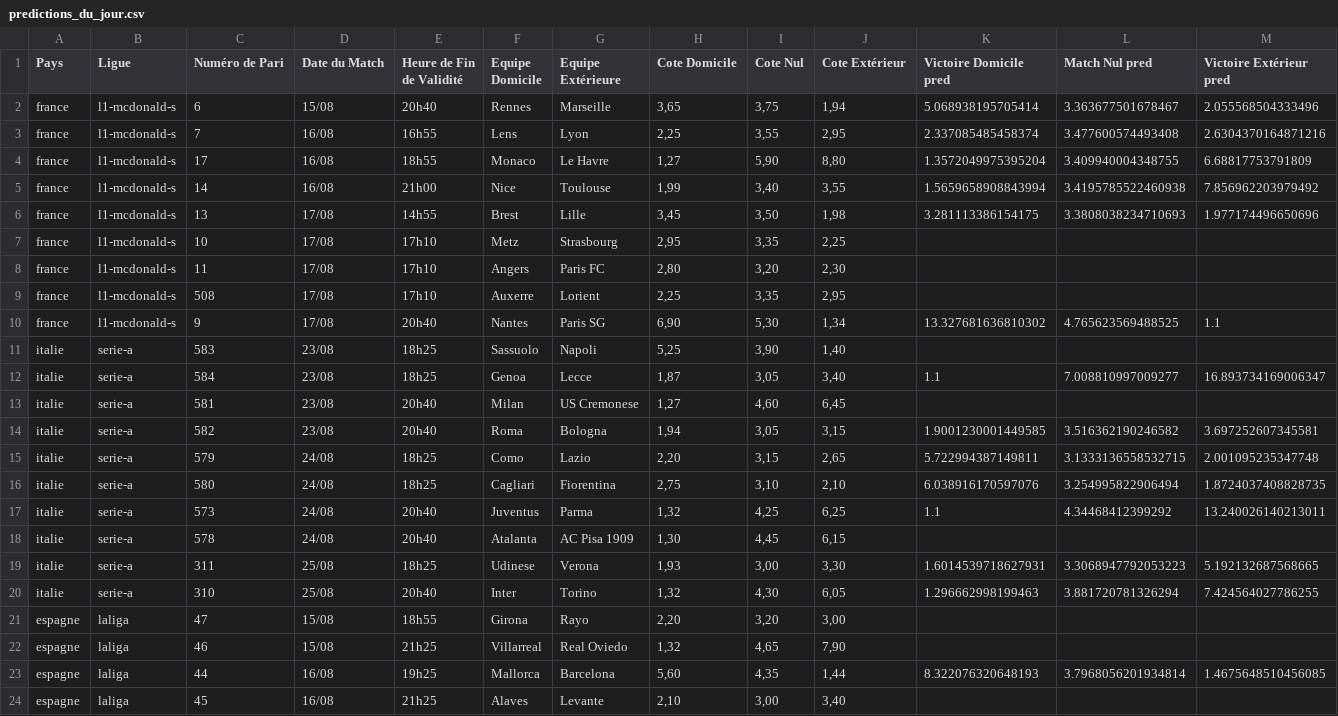
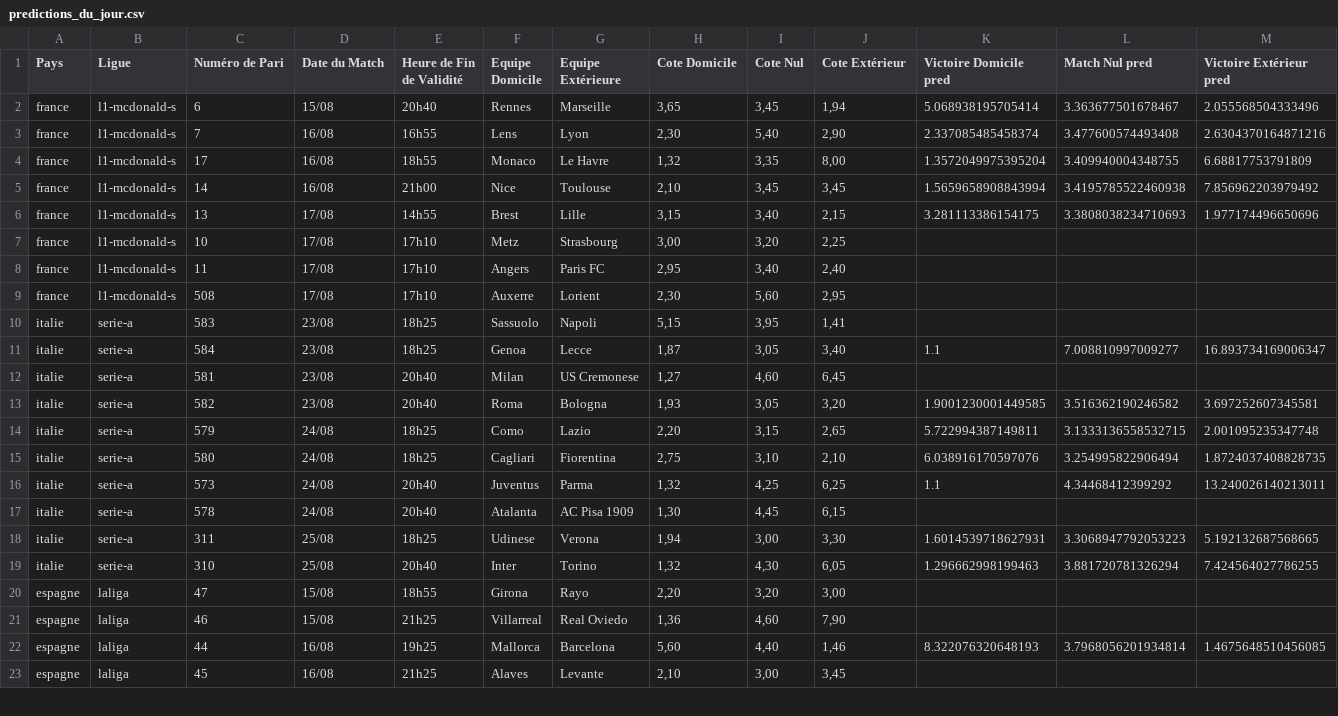
Before and after one commit to Metimer/Goalytics, a CSV file: predictions_du_jour.csv, drawn as a sheet; only a part is shown; the diff covers the shown part only.

Commit message:
Mise à jour des fichiers CSV des prédictions

```diff
--- a/predictions_du_jour.csv
+++ b/predictions_du_jour.csv
@@ -1,15 +1,14 @@
 Pays,Ligue,Numéro de Pari,Date du Match,Heure de Fin de Validité,Equipe Domicile,Equipe Extérieure,Cote Domicile,Cote Nul,Cote Extérieur,Victoire Domicile pred,Match Nul pred,Victoire Extérieur pred
-france,l1-mcdonald-s,6,15/08,20h40,Rennes,Marseille,"3,65","3,75","1,94",5.068938195705414,3.363677501678467,2.055568504333496
-france,l1-mcdonald-s,7,16/08,16h55,Lens,Lyon,"2,25","3,55","2,95",2.337085485458374,3.477600574493408,2.6304370164871216
-france,l1-mcdonald-s,17,16/08,18h55,Monaco,Le Havre,"1,27","5,90","8,80",1.3572049975395204,3.409940004348755,6.68817753791809
-france,l1-mcdonald-s,14,16/08,21h00,Nice,Toulouse,"1,99","3,40","3,55",1.5659658908843994,3.4195785522460938,7.856962203979492
-france,l1-mcdonald-s,13,17/08,14h55,Brest,Lille,"3,45","3,50","1,98",3.281113386154175,3.3808038234710693,1.977174496650696
-france,l1-mcdonald-s,10,17/08,17h10,Metz,Strasbourg,"2,95","3,35","2,25",,,
-france,l1-mcdonald-s,11,17/08,17h10,Angers,Paris FC,"2,80","3,20","2,30",,,
-france,l1-mcdonald-s,508,17/08,17h10,Auxerre,Lorient,"2,25","3,35","2,95",,,
-france,l1-mcdonald-s,9,17/08,20h40,Nantes,Paris SG,"6,90","5,30","1,34",13.327681636810302,4.765623569488525,1.1
-italie,serie-a,583,23/08,18h25,Sassuolo,Napoli,"5,25","3,90","1,40",,,
+france,l1-mcdonald-s,6,15/08,20h40,Rennes,Marseille,"3,65","3,45","1,94",5.068938195705414,3.363677501678467,2.055568504333496
+france,l1-mcdonald-s,7,16/08,16h55,Lens,Lyon,"2,30","5,40","2,90",2.337085485458374,3.477600574493408,2.6304370164871216
+france,l1-mcdonald-s,17,16/08,18h55,Monaco,Le Havre,"1,32","3,35","8,00",1.3572049975395204,3.409940004348755,6.68817753791809
+france,l1-mcdonald-s,14,16/08,21h00,Nice,Toulouse,"2,10","3,45","3,45",1.5659658908843994,3.4195785522460938,7.856962203979492
+france,l1-mcdonald-s,13,17/08,14h55,Brest,Lille,"3,15","3,40","2,15",3.281113386154175,3.3808038234710693,1.977174496650696
+france,l1-mcdonald-s,10,17/08,17h10,Metz,Strasbourg,"3,00","3,20","2,25",,,
+france,l1-mcdonald-s,11,17/08,17h10,Angers,Paris FC,"2,95","3,40","2,40",,,
+france,l1-mcdonald-s,508,17/08,17h10,Auxerre,Lorient,"2,30","5,60","2,95",,,
+italie,serie-a,583,23/08,18h25,Sassuolo,Napoli,"5,15","3,95","1,41",,,
 italie,serie-a,584,23/08,18h25,Genoa,Lecce,"1,87","3,05","3,40",1.1,7.008810997009277,16.893734169006347
 italie,serie-a,581,23/08,20h40,Milan,US Cremonese,"1,27","4,60","6,45",,,
-italie,serie-a,582,23/08,20h40,Roma,Bologna,"1,94","3,05","3,15",1.9001230001449585,3.516362190246582,3.697252607345581
+italie,serie-a,582,23/08,20h40,Roma,Bologna,"1,93","3,05","3,20",1.9001230001449585,3.516362190246582,3.697252607345581
 italie,serie-a,579,24/08,18h25,Como,Lazio,"2,20","3,15","2,65",5.722994387149811,3.1333136558532715,2.001095235347748
@@ -18,7 +17,7 @@ italie,serie-a,573,24/08,20h40,Juventus,Parma,"1,32","4,25","6,25",1.1,4.3446841
 italie,serie-a,578,24/08,20h40,Atalanta,AC Pisa 1909,"1,30","4,45","6,15",,,
-italie,serie-a,311,25/08,18h25,Udinese,Verona,"1,93","3,00","3,30",1.6014539718627931,3.3068947792053223,5.192132687568665
+italie,serie-a,311,25/08,18h25,Udinese,Verona,"1,94","3,00","3,30",1.6014539718627931,3.3068947792053223,5.192132687568665
 italie,serie-a,310,25/08,20h40,Inter,Torino,"1,32","4,30","6,05",1.296662998199463,3.881720781326294,7.424564027786255
 espagne,laliga,47,15/08,18h55,Girona,Rayo,"2,20","3,20","3,00",,,
-espagne,laliga,46,15/08,21h25,Villarreal,Real Oviedo,"1,32","4,65","7,90",,,
-espagne,laliga,44,16/08,19h25,Mallorca,Barcelona,"5,60","4,35","1,44",8.322076320648193,3.7968056201934814,1.4675648510456085
-espagne,laliga,45,16/08,21h25,Alaves,Levante,"2,10","3,00","3,40",,,
+espagne,laliga,46,15/08,21h25,Villarreal,Real Oviedo,"1,36","4,60","7,90",,,
+espagne,laliga,44,16/08,19h25,Mallorca,Barcelona,"5,60","4,40","1,46",8.322076320648193,3.7968056201934814,1.4675648510456085
+espagne,laliga,45,16/08,21h25,Alaves,Levante,"2,10","3,00","3,45",,,
```
Also changed, not shown: 46 edited cells elsewhere in this file.
